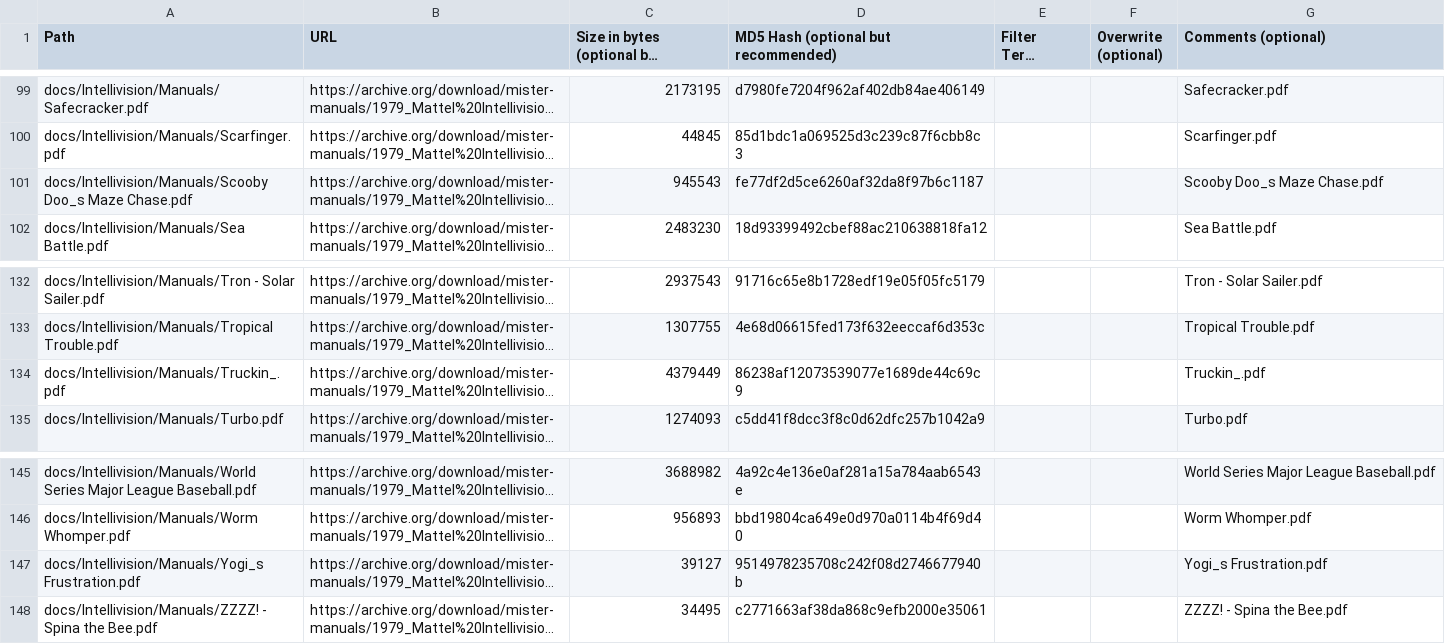
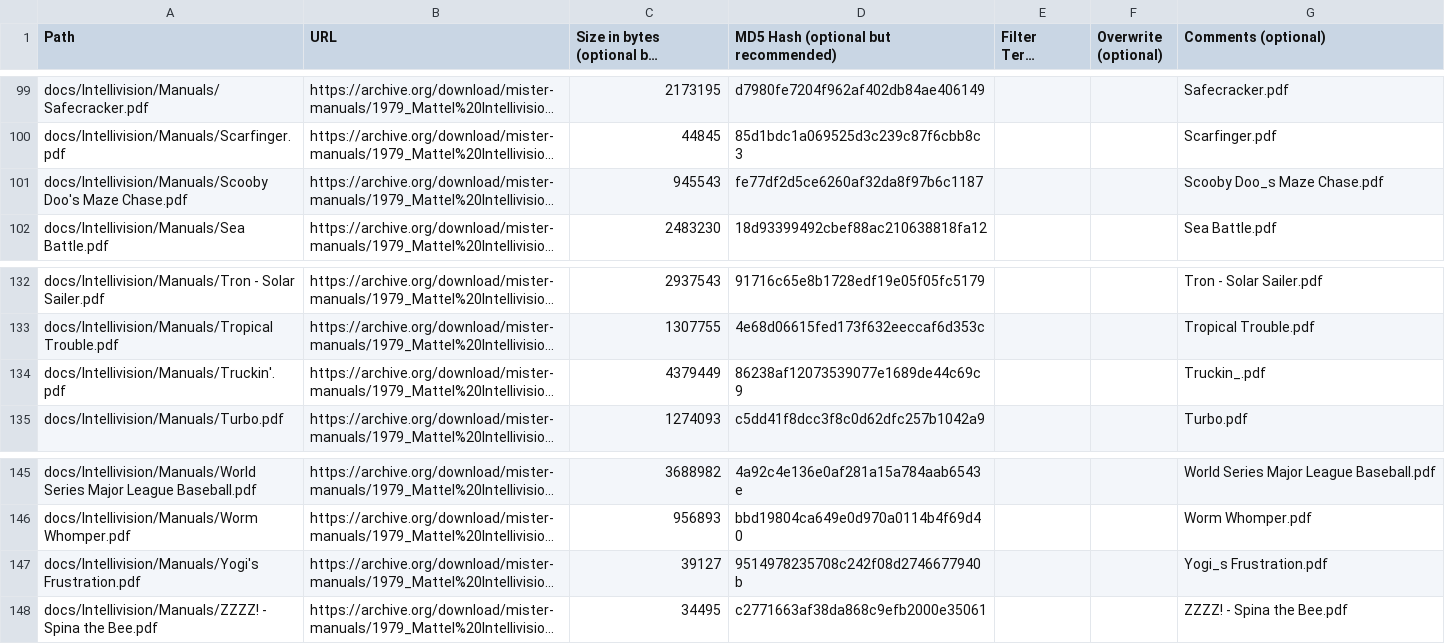
Before and after one commit to ajgowans/manualsdb-intellivision, a CSV file: external_files.csv, drawn as a sheet; only a part is shown, gaps mark what is left out; long unchanged cells end in …; the diff covers the shown part only; the diff names each change by its address in the sheet, - before the commit and + after, or states it on an @@ line.

```diff
--- a/external_files.csv
+++ b/external_files.csv
-A101 (Path): docs/Intellivision/Manuals/Scooby Doo_s Maze Chase.pdf
+A101 (Path): docs/Intellivision/Manuals/Scooby Doo's Maze Chase.pdf
-A134 (Path): docs/Intellivision/Manuals/Truckin_.pdf
+A134 (Path): docs/Intellivision/Manuals/Truckin'.pdf
-A147 (Path): docs/Intellivision/Manuals/Yogi_s Frustration.pdf
+A147 (Path): docs/Intellivision/Manuals/Yogi's Frustration.pdf
```
Also changed, not shown: 5 edited cells elsewhere in this file.
